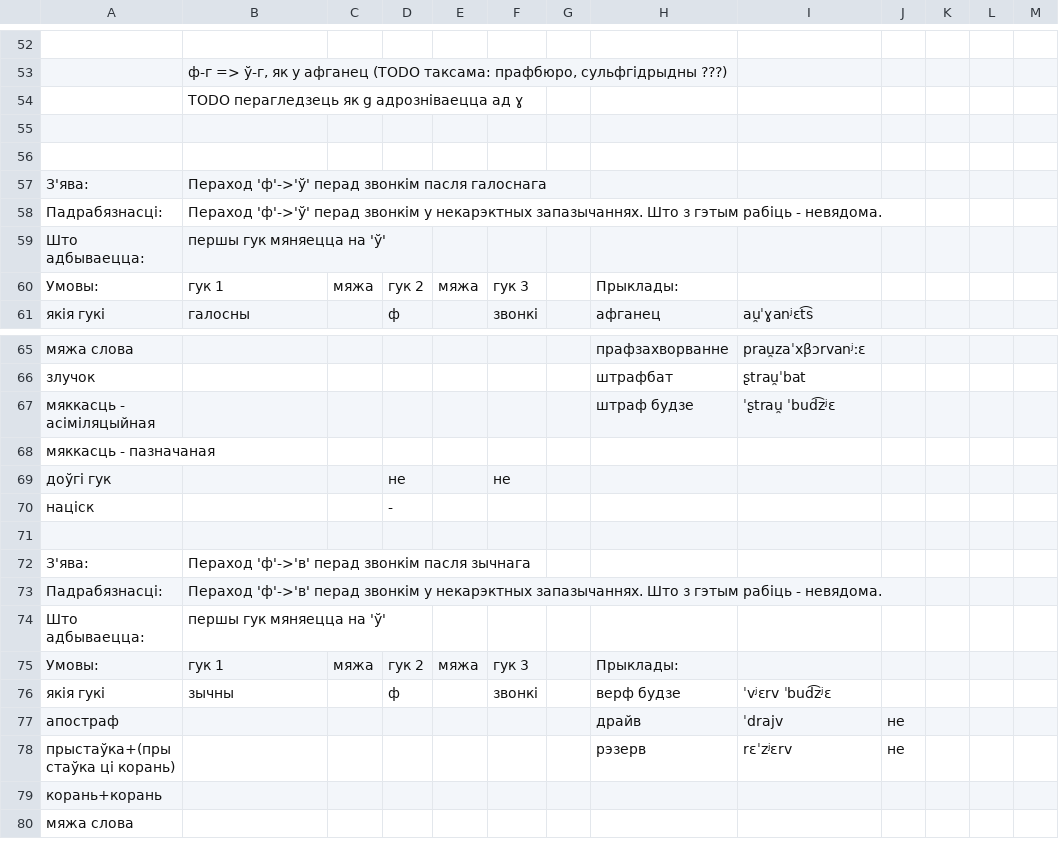
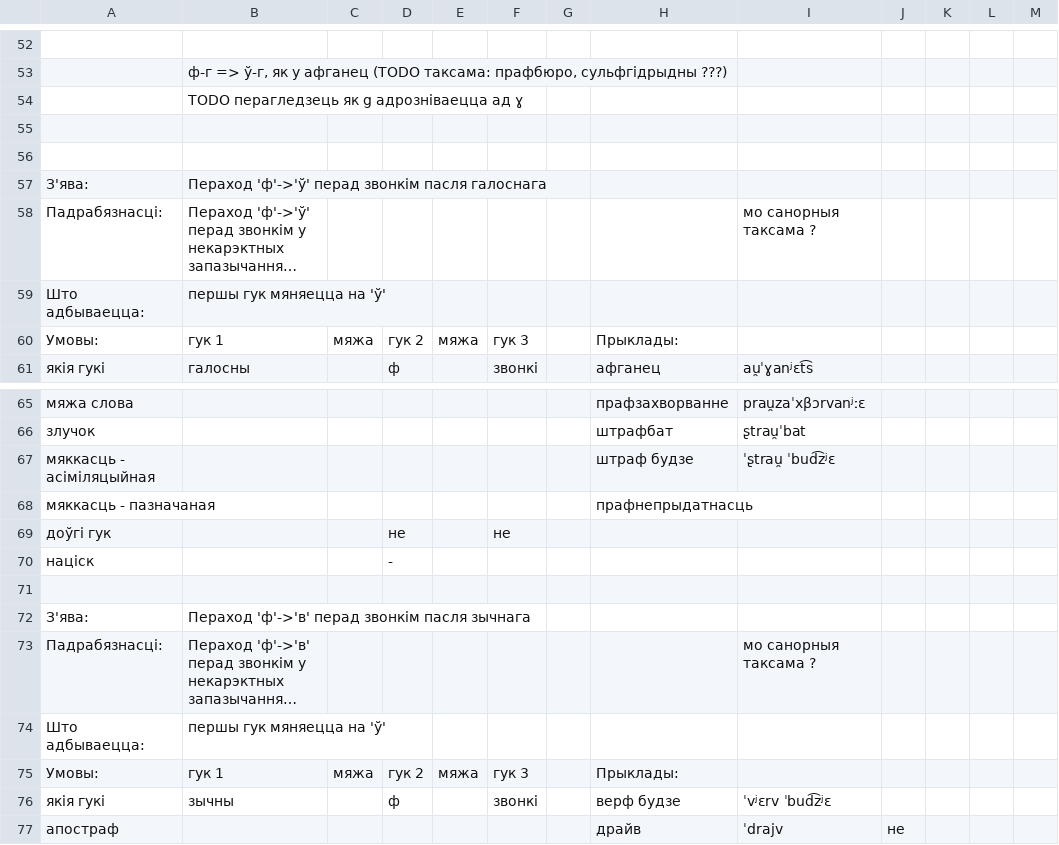
Before and after one commit to Belarus/BelG2P, a TSV file: src/Pierachody.tsv, drawn as a sheet; only a part is shown, gaps mark what is left out; the shorter side is filled out with more unchanged rows; long unchanged cells end in …; the diff names each change by its address in the sheet, - before the commit and + after, or states it on an @@ line.

```diff
--- a/src/Pierachody.tsv
+++ b/src/Pierachody.tsv
-I58: (empty)
+I58: мо санорныя таксама ?
-H68: (empty)
+H68: прафнепрыдатнасць
-I73: (empty)
+I73: мо санорныя таксама ?
```
Also changed, not shown: src/Sprascennie.tsv, 7 other files.
